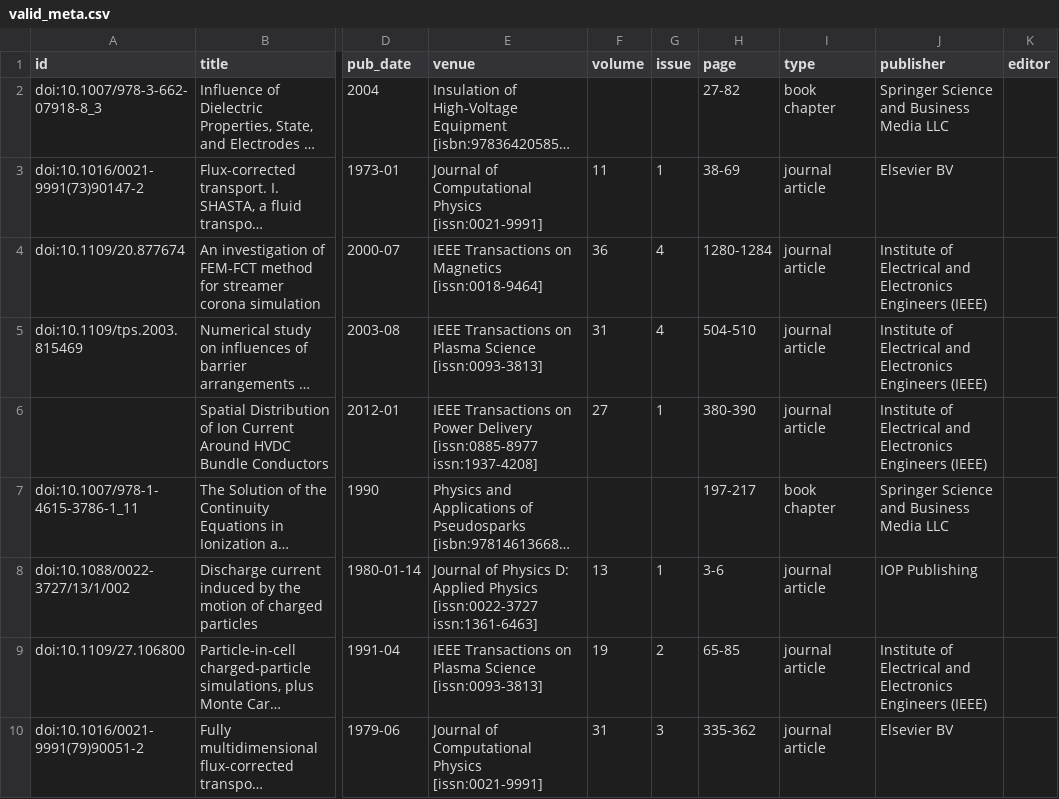
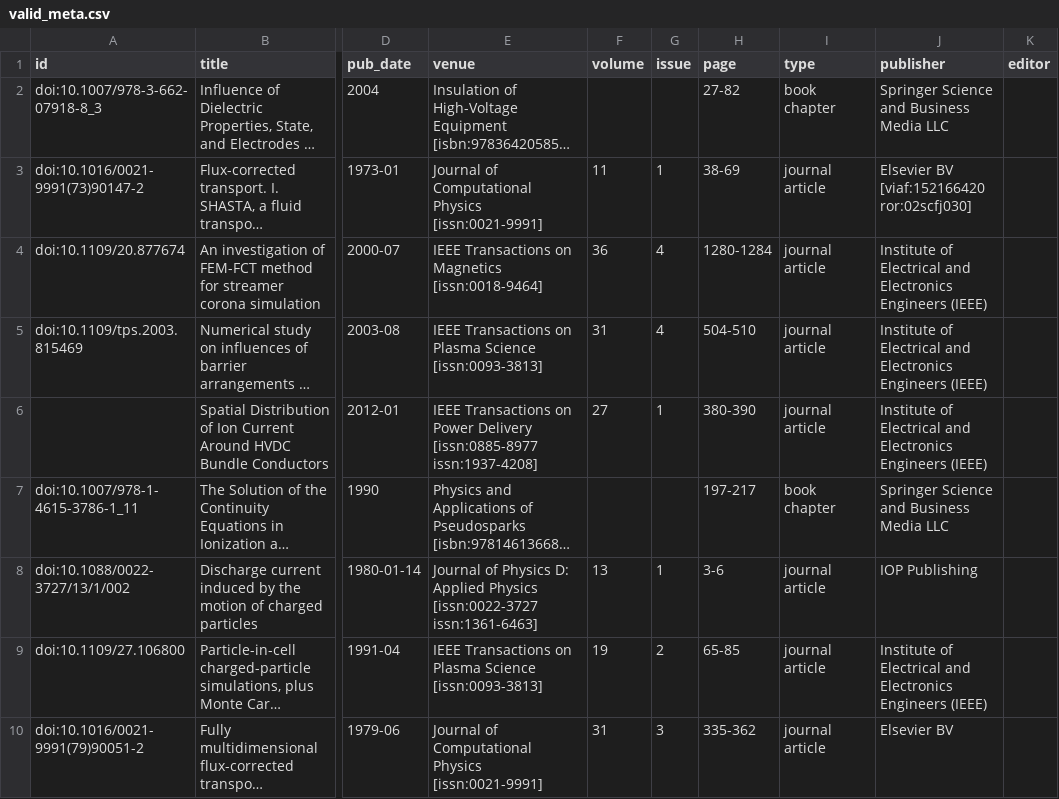
Before and after one commit to eliarizzetto/thesis, a CSV file: test_files/valid_meta.csv, drawn as a sheet; only a part is shown, gaps mark what is left out; long unchanged cells end in …; the diff names each change by its address in the sheet, - before the commit and + after, or states it on an @@ line.

Commit message:
materials for evaluation data, process and results

```diff
--- a/test_files/valid_meta.csv
+++ b/test_files/valid_meta.csv
-J3 (publisher): Elsevier BV
+J3 (publisher): Elsevier BV [viaf:152166420 ror:02scfj030]
```
Also changed, not shown: 12 other files.
